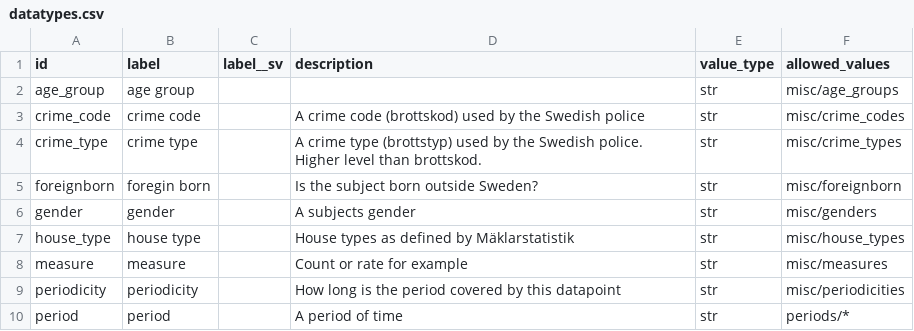
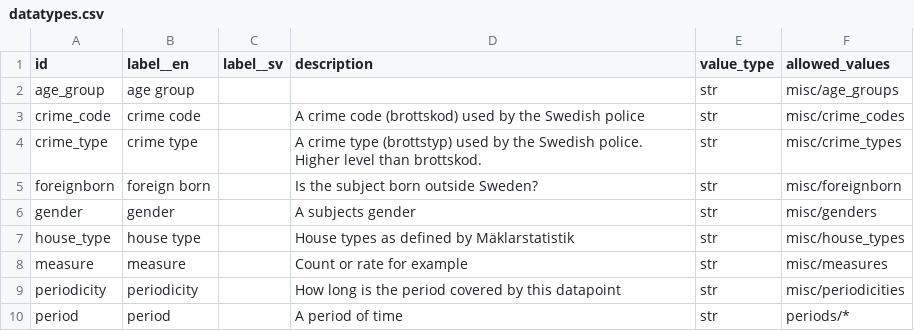
Before and after one commit to marple-newsrobot/marple-datatypes, a CSV file: datatypes.csv, drawn as a sheet; only a part is shown.

Commit message:
specify en lang

```diff
--- a/datatypes.csv
+++ b/datatypes.csv
@@ -1,2 +1,2 @@
-id,label,label__sv,description,value_type,allowed_values
+id,label__en,label__sv,description,value_type,allowed_values
 age_group,age group,,,str,misc/age_groups
@@ -4,3 +4,3 @@ crime_code,crime code,,A crime code (brottskod) used by the Swedish police,str,m
 crime_type,crime type,,A crime type (brottstyp) used by the Swedish police. Higher level than brottskod.,str,misc/crime_types
-foreignborn,foregin born,,Is the subject born outside Sweden?,str,misc/foreignborn
+foreignborn,foreign born,,Is the subject born outside Sweden?,str,misc/foreignborn
 gender,gender,,A subjects gender,str,misc/genders
```
